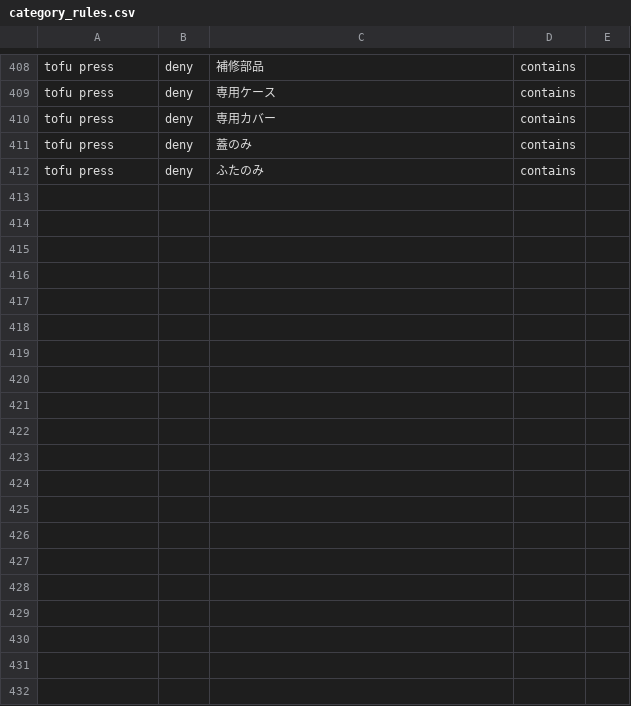
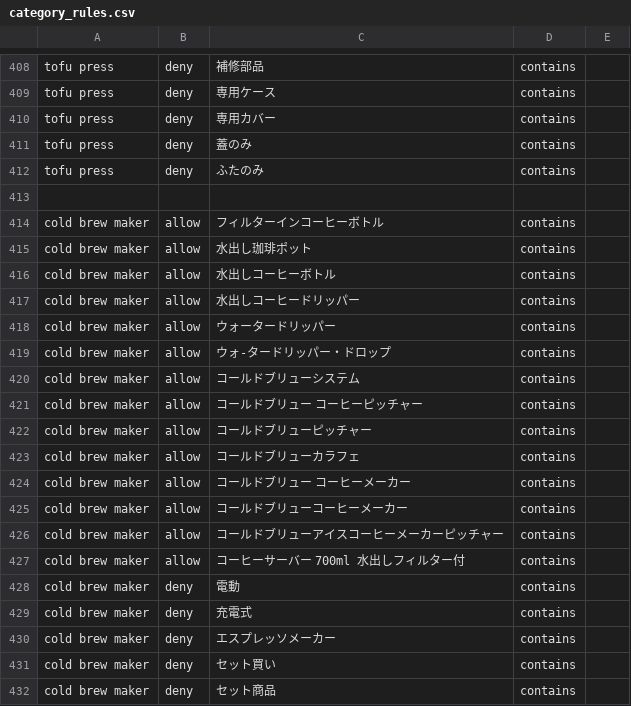
Before and after one commit to dreamcollect-lab/amazon_shopee_system, a CSV file: input/category_rules.csv, drawn as a sheet; only a part is shown, gaps mark what is left out; the diff covers the shown part only.

Commit message:
Update category_rules.csv

```diff
--- a/input/category_rules.csv
+++ b/input/category_rules.csv
@@ -412 +412,21 @@ tofu press,deny,蓋のみ,contains,
 tofu press,deny,ふたのみ,contains,
+
+cold brew maker,allow,フィルターインコーヒーボトル,contains,
+cold brew maker,allow,水出し珈琲ポット,contains,
+cold brew maker,allow,水出しコーヒーボトル,contains,
+cold brew maker,allow,水出しコーヒードリッパー,contains,
+cold brew maker,allow,ウォータードリッパー,contains,
+cold brew maker,allow,ウォ-タードリッパー・ドロップ,contains,
+cold brew maker,allow,コールドブリューシステム,contains,
+cold brew maker,allow,コールドブリュー コーヒーピッチャー,contains,
+cold brew maker,allow,コールドブリューピッチャー,contains,
+cold brew maker,allow,コールドブリューカラフェ,contains,
+cold brew maker,allow,コールドブリュー コーヒーメーカー,contains,
+cold brew maker,allow,コールドブリューコーヒーメーカー,contains,
+cold brew maker,allow,コールドブリューアイスコーヒーメーカーピッチャー,contains,
+cold brew maker,allow,コーヒーサーバー 700ml 水出しフィルター付,contains,
+cold brew maker,deny,電動,contains,
+cold brew maker,deny,充電式,contains,
+cold brew maker,deny,エスプレッソメーカー,contains,
+cold brew maker,deny,セット買い,contains,
+cold brew maker,deny,セット商品,contains,
```
Also changed, not shown: 14 added rows elsewhere in this file.
